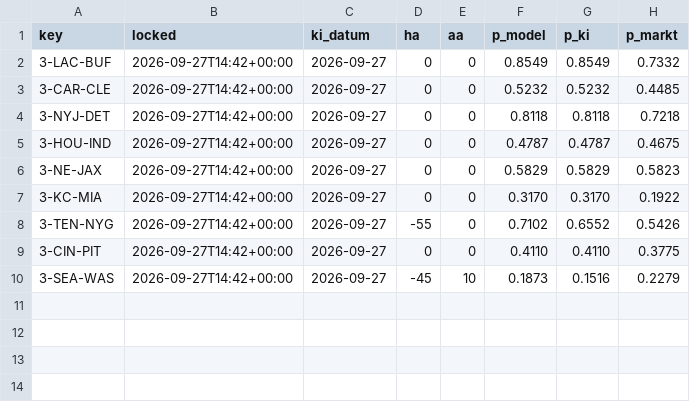
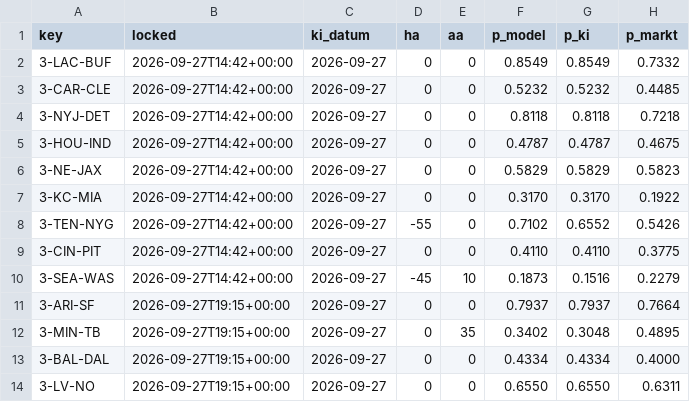
Before and after one commit to Cako18/gridiron-data, a CSV file: data/ki_protokoll.csv, drawn as a sheet; the diff names each change by its address in the sheet, - before the commit and + after, or states it on an @@ line.

```diff
--- a/data/ki_protokoll.csv
+++ b/data/ki_protokoll.csv
+row 11: 3-ARI-SF | 2026-09-27T19:15+00:00 | 2026-09-27 | 0 | 0 | 0.7937 | 0.7937 | 0.7664
+row 12: 3-MIN-TB | 2026-09-27T19:15+00:00 | 2026-09-27 | 0 | 35 | 0.3402 | 0.3048 | 0.4895
+row 13: 3-BAL-DAL | 2026-09-27T19:15+00:00 | 2026-09-27 | 0 | 0 | 0.4334 | 0.4334 | 0.4000
+row 14: 3-LV-NO | 2026-09-27T19:15+00:00 | 2026-09-27 | 0 | 0 | 0.6550 | 0.6550 | 0.6311
```
Also changed, not shown: data/line_history.csv, data/vegas_duel.csv, 2 other files.
